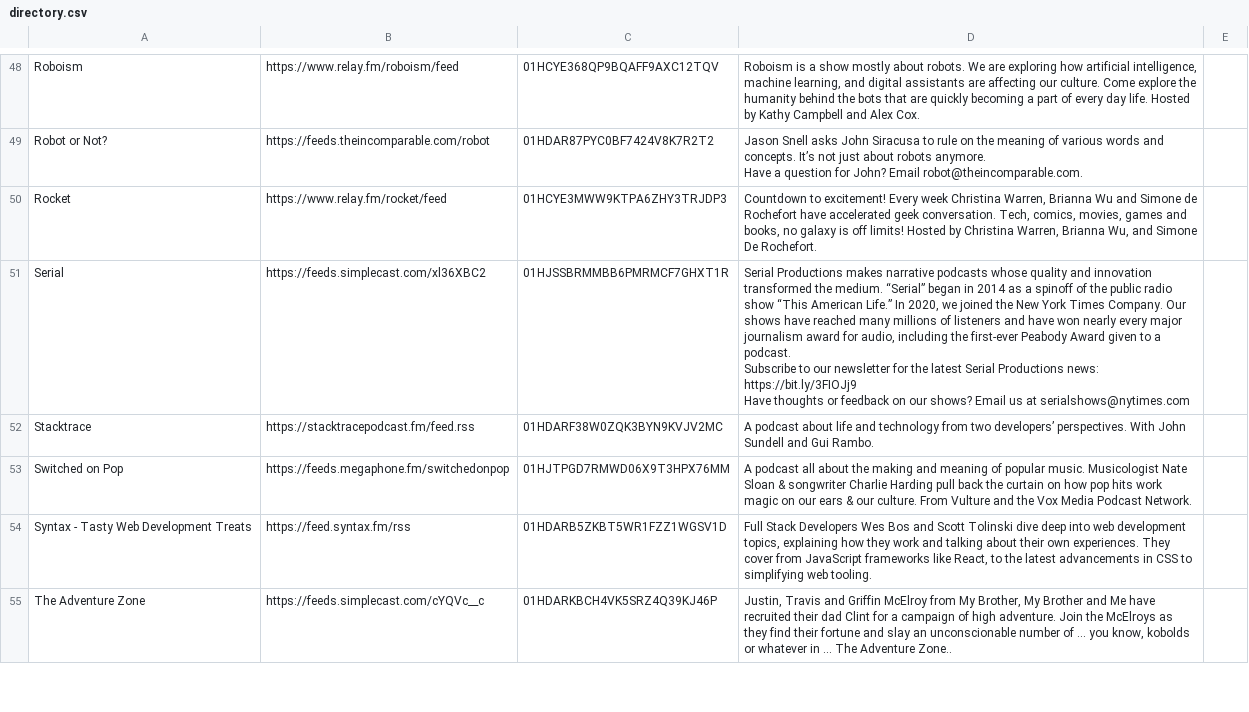
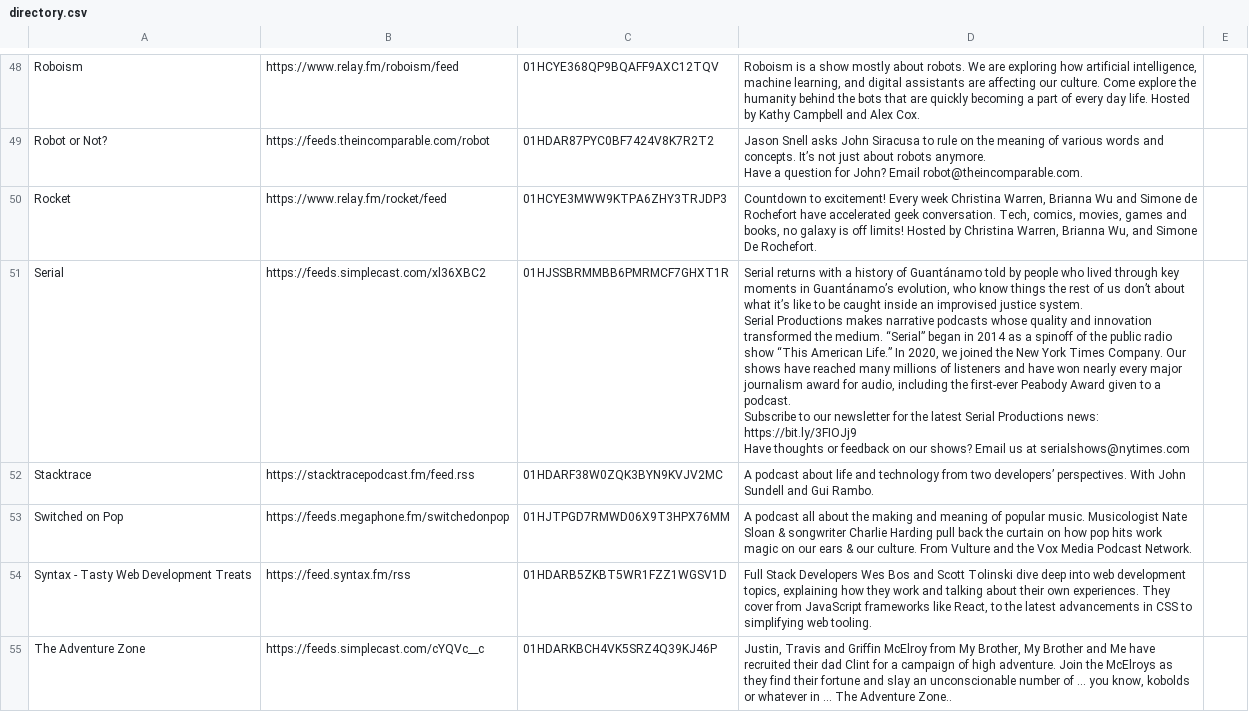
Before and after one commit to openpodcasting/directory, a CSV file: directory.csv, drawn as a sheet; only a part is shown, gaps mark what is left out.

Commit message:
Flat: latest data (2024-03-20T17:06:31.870Z) {   "date": "2024-03-20T17:06:31.870Z",   "files": [     {       "name": "directory.csv",       "deltaBytes": 233,       "source": "https://api.openpodcasting.org/v1/directory"     }   ] }

```diff
--- a/directory.csv
+++ b/directory.csv
@@ -56,7 +56,9 @@ Have a question for John? Email robot@theincomparable.com.
 Rocket,https://www.relay.fm/rocket/feed,01HCYE3MWW9KTPA6ZHY3TRJDP3,"Countdown to excitement! Every week Christina Warren, Brianna Wu and Simone de Rochefort have accelerated geek conversation. Tech, comics, movies, games and books, no galaxy is off limits! Hosted by Christina Warren, Brianna Wu, and Simone De Rochefort.",
-Serial,https://feeds.simplecast.com/xl36XBC2,01HJSSBRMMBB6PMRMCF7GHXT1R,"Serial Productions makes narrative podcasts whose quality and innovation transformed the medium. “Serial” began in 2014 as a spinoff of the public radio show “This American Life.” In 2020, we joined the New York Times Company. Our shows have reached many millions of listeners and have won nearly every major journalism award for audio, including the first-ever Peabody Award given to a podcast.
-
-Subscribe to our newsletter for the latest Serial Productions news: https://bit.ly/3FIOJj9
-
-Have thoughts or feedback on our shows? Email us at serialshows@nytimes.com",
+Serial,https://feeds.simplecast.com/xl36XBC2,01HJSSBRMMBB6PMRMCF7GHXT1R,"Serial returns with a history of Guantánamo told by people who lived through key moments in Guantánamo’s evolution, who know things the rest of us don’t about what it’s like to be caught inside an improvised justice system.
+
+Serial Productions makes narrative podcasts whose quality and innovation transformed the medium. “Serial” began in 2014 as a spinoff of the public radio show “This American Life.” In 2020, we joined the New York Times Company. Our shows have reached many millions of listeners and have won nearly every major journalism award for audio, including the first-ever Peabody Award given to a podcast.
+
+Subscribe to our newsletter for the latest Serial Productions news: https://bit.ly/3FIOJj9
+
+Have thoughts or feedback on our shows? Email us at serialshows@nytimes.com",
 Stacktrace,https://stacktracepodcast.fm/feed.rss,01HDARF38W0ZQK3BYN9KVJV2MC,A podcast about life and technology from two developers’ perspectives. With John Sundell and Gui Rambo.,
```
